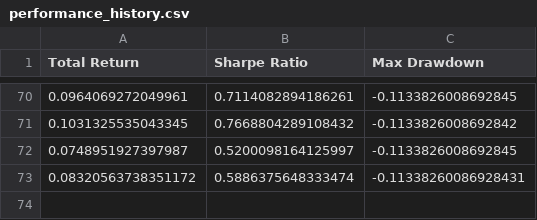
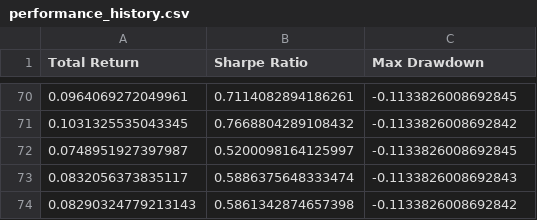
Before and after one commit to zeo-nyx/quant-daily-backtest, a CSV file: state/performance_history.csv, drawn as a sheet; only a part is shown, gaps mark what is left out.

```diff
--- a/state/performance_history.csv
+++ b/state/performance_history.csv
@@ -72,2 +72,3 @@ Total Return,Sharpe Ratio,Max Drawdown
 0.0748951927397987,0.5200098164125997,-0.1133826008692845
-0.08320563738351172,0.5886375648333474,-0.11338260086928431
+0.0832056373835117,0.5886375648333474,-0.1133826008692843
+0.08290324779213143,0.5861342874657398,-0.1133826008692842
```
Also changed, not shown: 2 other files.
